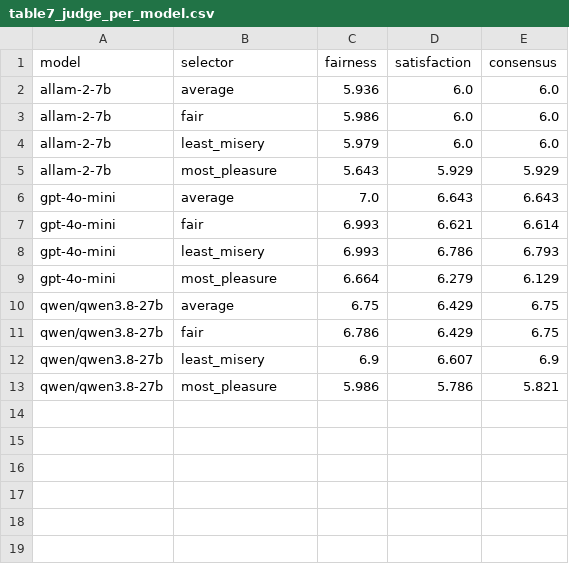
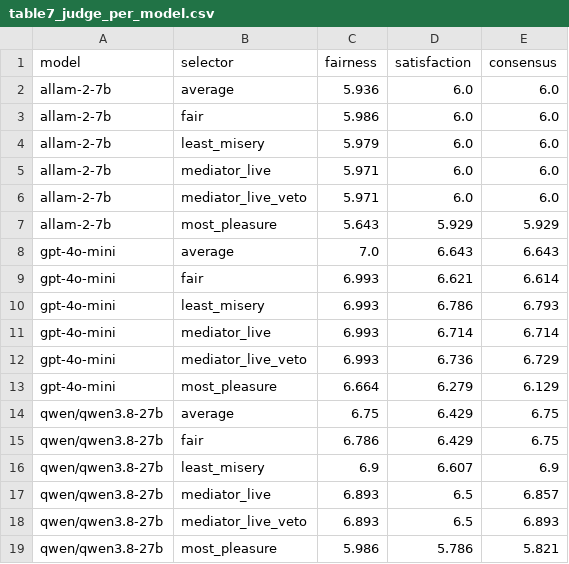
Before and after one commit to anacodicAI-labs/fair-mediator, a CSV file: figdata/ubereats-houston-tx-foodcom/table7_judge_per_model.csv, drawn as a sheet.

Commit message:
Add a live AI diner to the mediator loop and judge its picks
gpt-4o-mini writes each diner's message and the existing gpt-oss-20b
objection parser reads it, as a live alternative to the parser replay.
Adds the E8 section to 05-mediate/01 (5-group pilot run; the 200-group
grid resumes from runs/mediator_llm.jsonl with a paid Groq key) and
rates the live mediator's picks as two extra items in the 07-judge
Houston tables. Old behaviour stays the default.

```diff
--- a/figdata/ubereats-houston-tx-foodcom/table7_judge_per_model.csv
+++ b/figdata/ubereats-houston-tx-foodcom/table7_judge_per_model.csv
@@ -4,2 +4,4 @@ allam-2-7b,fair,5.986,6.0,6.0
 allam-2-7b,least_misery,5.979,6.0,6.0
+allam-2-7b,mediator_live,5.971,6.0,6.0
+allam-2-7b,mediator_live_veto,5.971,6.0,6.0
 allam-2-7b,most_pleasure,5.643,5.929,5.929
@@ -8,2 +10,4 @@ gpt-4o-mini,fair,6.993,6.621,6.614
 gpt-4o-mini,least_misery,6.993,6.786,6.793
+gpt-4o-mini,mediator_live,6.993,6.714,6.714
+gpt-4o-mini,mediator_live_veto,6.993,6.736,6.729
 gpt-4o-mini,most_pleasure,6.664,6.279,6.129
@@ -12,2 +16,4 @@ qwen/qwen3.8-27b,fair,6.786,6.429,6.75
 qwen/qwen3.8-27b,least_misery,6.9,6.607,6.9
+qwen/qwen3.8-27b,mediator_live,6.893,6.5,6.857
+qwen/qwen3.8-27b,mediator_live_veto,6.893,6.5,6.893
 qwen/qwen3.8-27b,most_pleasure,5.986,5.786,5.821
```
Also changed, not shown: figdata/ubereats-houston-tx-foodcom/table7_judge.csv, 9 other files.
